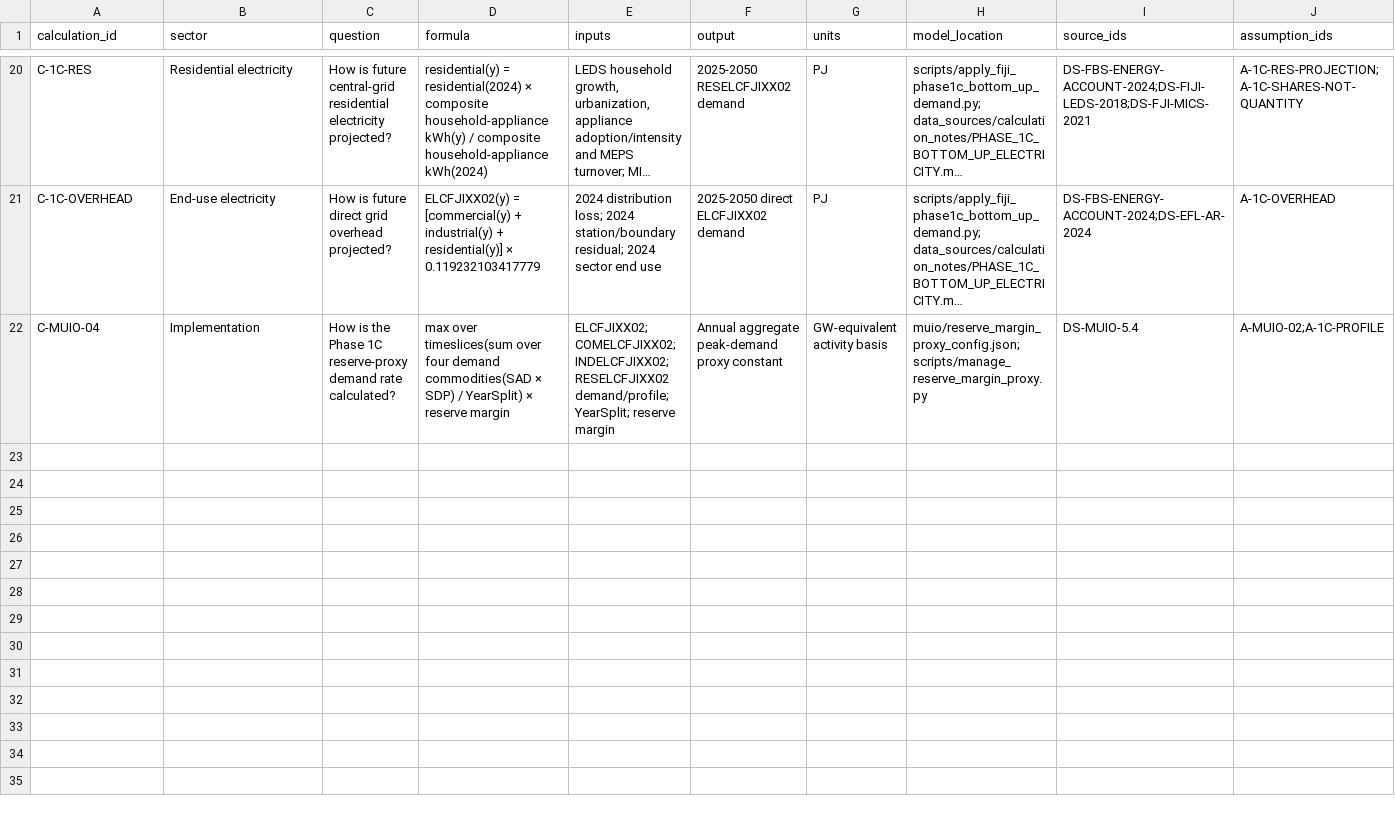
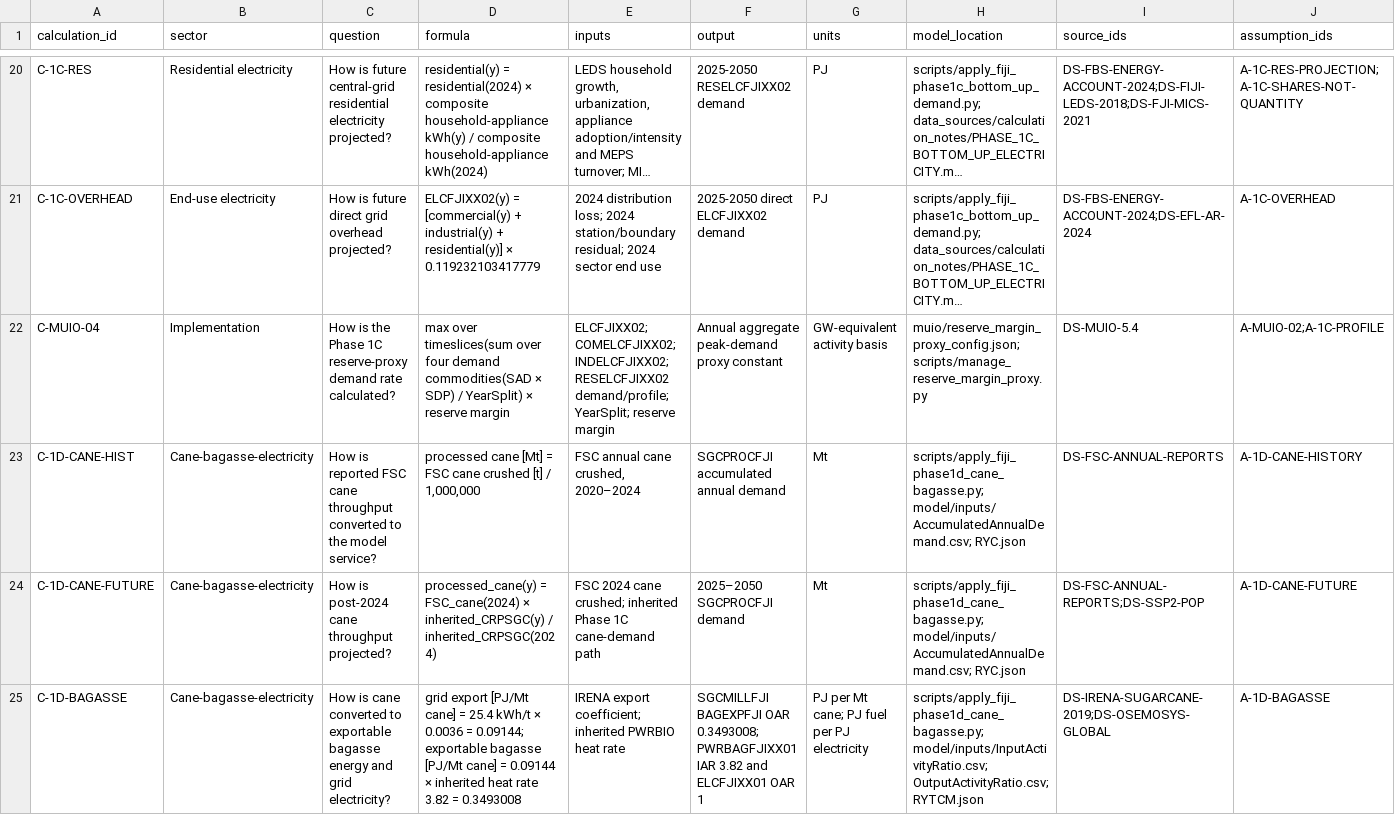
Before and after one commit to EAPD-DRB/CLEWs-FJI, a CSV file: Fiji_v2_CLEWs_calibration/data_sources/CALCULATIONS.csv, drawn as a sheet; only a part is shown, gaps mark what is left out; long unchanged cells end in …; rows hold the shown columns only; the diff covers the shown part only; the diff names each change by its address in the sheet, - before the commit and + after, or states it on an @@ line.

```diff
--- a/Fiji_v2_CLEWs_calibration/data_sources/CALCULATIONS.csv
+++ b/Fiji_v2_CLEWs_calibration/data_sources/CALCULATIONS.csv
+row 23: C-1D-CANE-HIST | Cane-bagasse-electricity | How is reported FSC cane throughput converted to the model service? | processed cane [Mt] = FSC cane crushed [t] / 1,000,000 | FSC annual cane crushed, 2020–2024 | SGCPROCFJI accumulated annual demand | Mt | scripts/apply_fiji_phase1d_cane_bagasse.py; model/inputs/AccumulatedAnnualDemand.csv; RYC.json | DS-FSC-ANNUAL-REPORTS | A-1D-CANE-HISTORY
+row 24: C-1D-CANE-FUTURE | Cane-bagasse-electricity | How is post-2024 cane throughput projected? | processed_cane(y) = FSC_cane(2024) × inherited_CRPSGC(y) / inherited_CRPSGC(2024) | FSC 2024 cane crushed; inherited Phase 1C cane-demand path | 2025–2050 SGCPROCFJI demand | Mt | scripts/apply_fiji_phase1d_cane_bagasse.py; model/inputs/AccumulatedAnnualDemand.csv; RYC.json | DS-FSC-ANNUAL-REPORTS;DS-SSP2-POP | A-1D-CANE-FUTURE
+row 25: C-1D-BAGASSE | Cane-bagasse-electricity | How is cane converted to exportable bagasse energy and grid electricity? | grid export [PJ/Mt cane] = 25.4 kWh/t × 0.0036 = 0.09144; exportable bagasse [PJ/Mt cane] = 0.09144 × inherited heat rate 3.82 = 0.3493008 | IRENA export coefficient; inherited PWRBIO heat rate | SGCMILLFJI BAGEXPFJI OAR 0.3493008; PWRBAGFJIXX01 IAR 3.82 and ELCFJIXX01 OAR 1 | PJ per Mt cane; PJ fuel per PJ electricity | scripts/apply_fiji_phase1d_cane_bagasse.py; model/inputs/InputActivityRatio.csv; OutputActivityRatio.csv; RYTCM.json | DS-IRENA-SUGARCANE-2019;DS-OSEMOSYS-GLOBAL | A-1D-BAGASSE
```
Also changed, not shown: 2 added rows and 4 edited cells elsewhere in this file, Fiji_v2_CLEWs_calibration/model/inputs/AvailabilityFactor.csv, Fiji_v2_CLEWs_calibration/model/inputs/CapacityFactor.csv, 50 other files.
